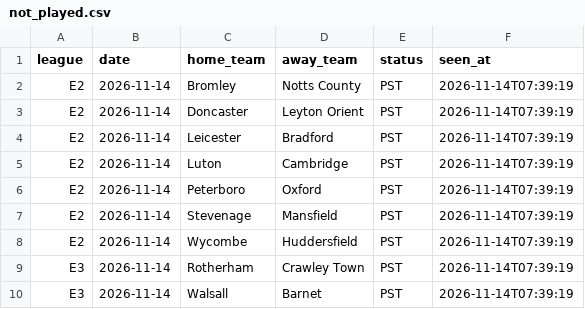
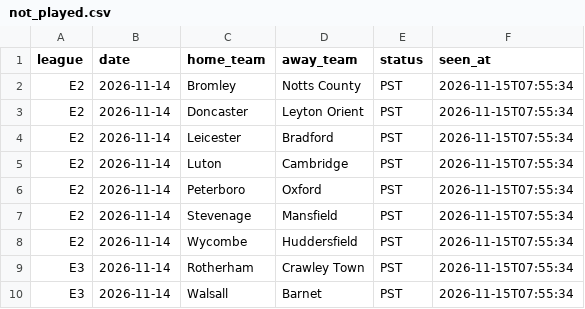
Before and after one commit to Andrew2014812/PredictionSystem, a CSV file: local_data/api/api_football/not_played.csv, drawn as a sheet.

```diff
--- a/local_data/api/api_football/not_played.csv
+++ b/local_data/api/api_football/not_played.csv
@@ -1,10 +1,10 @@
 league,date,home_team,away_team,status,seen_at
-E2,2026-11-14,Bromley,Notts County,PST,2026-11-14T07:39:19
-E2,2026-11-14,Doncaster,Leyton Orient,PST,2026-11-14T07:39:19
-E2,2026-11-14,Leicester,Bradford,PST,2026-11-14T07:39:19
-E2,2026-11-14,Luton,Cambridge,PST,2026-11-14T07:39:19
-E2,2026-11-14,Peterboro,Oxford,PST,2026-11-14T07:39:19
-E2,2026-11-14,Stevenage,Mansfield,PST,2026-11-14T07:39:19
-E2,2026-11-14,Wycombe,Huddersfield,PST,2026-11-14T07:39:19
-E3,2026-11-14,Rotherham,Crawley Town,PST,2026-11-14T07:39:19
-E3,2026-11-14,Walsall,Barnet,PST,2026-11-14T07:39:19
+E2,2026-11-14,Bromley,Notts County,PST,2026-11-15T07:55:34
+E2,2026-11-14,Doncaster,Leyton Orient,PST,2026-11-15T07:55:34
+E2,2026-11-14,Leicester,Bradford,PST,2026-11-15T07:55:34
+E2,2026-11-14,Luton,Cambridge,PST,2026-11-15T07:55:34
+E2,2026-11-14,Peterboro,Oxford,PST,2026-11-15T07:55:34
+E2,2026-11-14,Stevenage,Mansfield,PST,2026-11-15T07:55:34
+E2,2026-11-14,Wycombe,Huddersfield,PST,2026-11-15T07:55:34
+E3,2026-11-14,Rotherham,Crawley Town,PST,2026-11-15T07:55:34
+E3,2026-11-14,Walsall,Barnet,PST,2026-11-15T07:55:34
```
Also changed, not shown: local_data/api/diagnostics/history.csv, local_data/api/diagnostics/waiting.csv, 18 other files.
